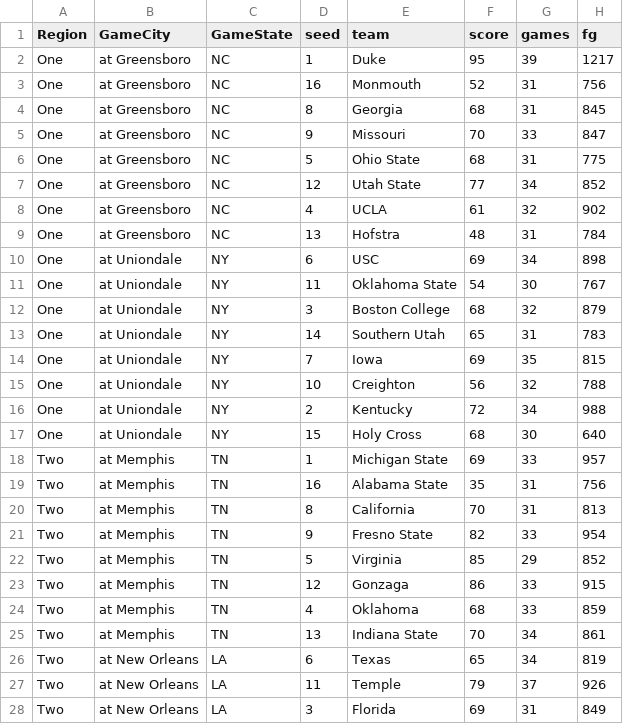
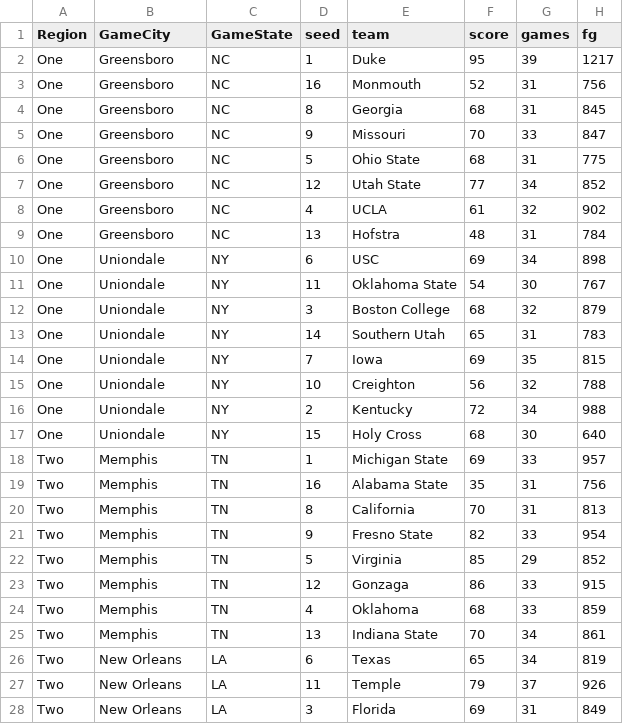
Before and after one commit to Rylan12/NCAA-Machine-Learning, a CSV file: Data Files/ncaa2001.csv, drawn as a sheet; only a part is shown; the diff covers the shown part only; the diff names each change by its address in the sheet, - before the commit and + after, or states it on an @@ line.

Commit message:
New data collection system

```diff
--- a/Data Files/ncaa2001.csv
+++ b/Data Files/ncaa2001.csv
-B2:B9 (GameCity): at Greensboro
+B2:B9 (GameCity): Greensboro
-B10:B17 (GameCity): at Uniondale
+B10:B17 (GameCity): Uniondale
-B18:B25 (GameCity): at Memphis
+B18:B25 (GameCity): Memphis
-B26:B28 (GameCity): at New Orleans
+B26:B28 (GameCity): New Orleans
```
Also changed, not shown: 37 edited cells elsewhere in this file, Data Files/ncaa2002.csv, Data Files/ncaa2003.csv, 20 other files.
